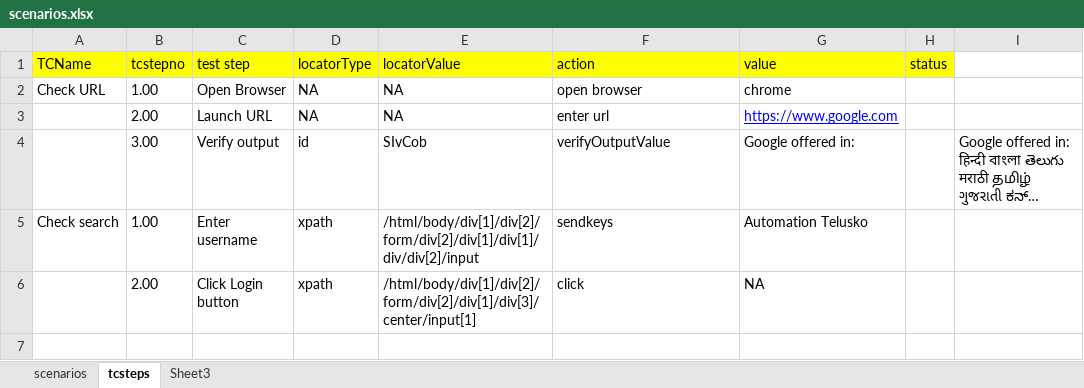
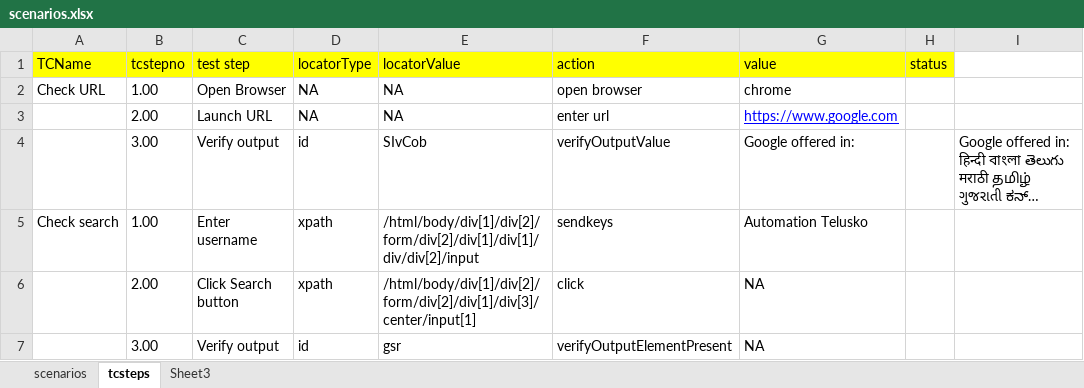
Before and after one commit to sagar90k/KeywordAutomationFramework, an Excel workbook: AutoKeywordFramework/src/main/java/com/qa/at/keyword/scenarios/scenarios.xlsx, sheet tcsteps, drawn as a sheet; long unchanged cells end in …; values as stored, in another font and other column widths than the file's, no borders; the diff names each change by its address in the sheet, - before the commit and + after, or states it on an @@ line.

```diff
--- a/AutoKeywordFramework/src/main/java/com/qa/at/keyword/scenarios/scenarios.xlsx (sheet tcsteps)
+++ b/AutoKeywordFramework/src/main/java/com/qa/at/keyword/scenarios/scenarios.xlsx (sheet tcsteps)
-C6 (test step): Click Login button
+C6 (test step): Click Search button
+row 7:  | 3.00 | Verify output | id | gsr | verifyOutputElementPresent | NA
```
Also changed, not shown: sheet scenarios, AutoKeywordFramework/target/classes/com/qa/at/keyword/scenarios/scenarios.xlsx, 4 other files.
